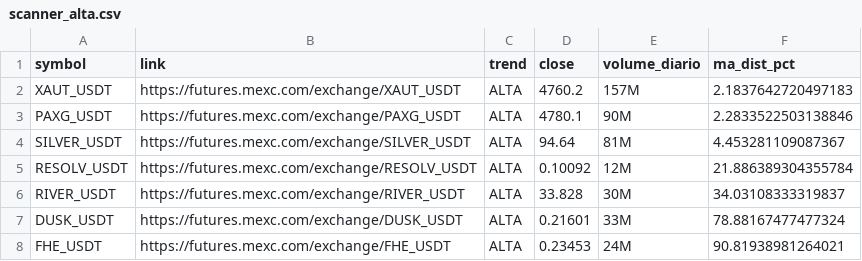
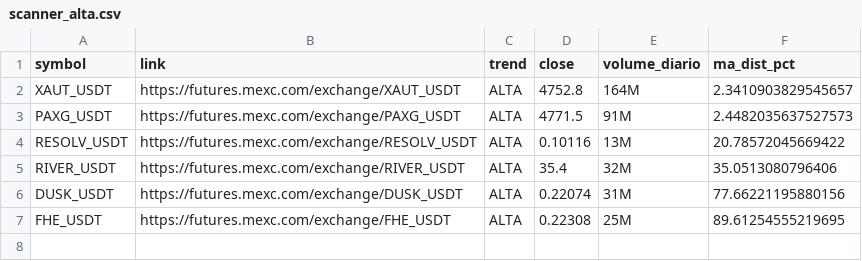
Before and after one commit to gabrielmachadogh/scanner-perps, a CSV file: results/scanner_alta.csv, drawn as a sheet.

```diff
--- a/results/scanner_alta.csv
+++ b/results/scanner_alta.csv
@@ -1,8 +1,7 @@
 symbol,link,trend,close,volume_diario,ma_dist_pct
-XAUT_USDT,https://futures.mexc.com/exchange/XAUT_USDT,ALTA,4760.2,157M,2.1837642720497183
-PAXG_USDT,https://futures.mexc.com/exchange/PAXG_USDT,ALTA,4780.1,90M,2.2833522503138846
-SILVER_USDT,https://futures.mexc.com/exchange/SILVER_USDT,ALTA,94.64,81M,4.453281109087367
-RESOLV_USDT,https://futures.mexc.com/exchange/RESOLV_USDT,ALTA,0.10092,12M,21.886389304355784
-RIVER_USDT,https://futures.mexc.com/exchange/RIVER_USDT,ALTA,33.828,30M,34.03108333319837
-DUSK_USDT,https://futures.mexc.com/exchange/DUSK_USDT,ALTA,0.21601,33M,78.88167477477324
-FHE_USDT,https://futures.mexc.com/exchange/FHE_USDT,ALTA,0.23453,24M,90.81938981264021
+XAUT_USDT,https://futures.mexc.com/exchange/XAUT_USDT,ALTA,4752.8,164M,2.3410903829545657
+PAXG_USDT,https://futures.mexc.com/exchange/PAXG_USDT,ALTA,4771.5,91M,2.4482035637527573
+RESOLV_USDT,https://futures.mexc.com/exchange/RESOLV_USDT,ALTA,0.10116,13M,20.78572045669422
+RIVER_USDT,https://futures.mexc.com/exchange/RIVER_USDT,ALTA,35.4,32M,35.0513080796406
+DUSK_USDT,https://futures.mexc.com/exchange/DUSK_USDT,ALTA,0.22074,31M,77.66221195880156
+FHE_USDT,https://futures.mexc.com/exchange/FHE_USDT,ALTA,0.22308,25M,89.61254555219695
```
Also changed, not shown: results/scanner_baixa.csv, results/scanner_resultado_completo.csv, 3 other files.
